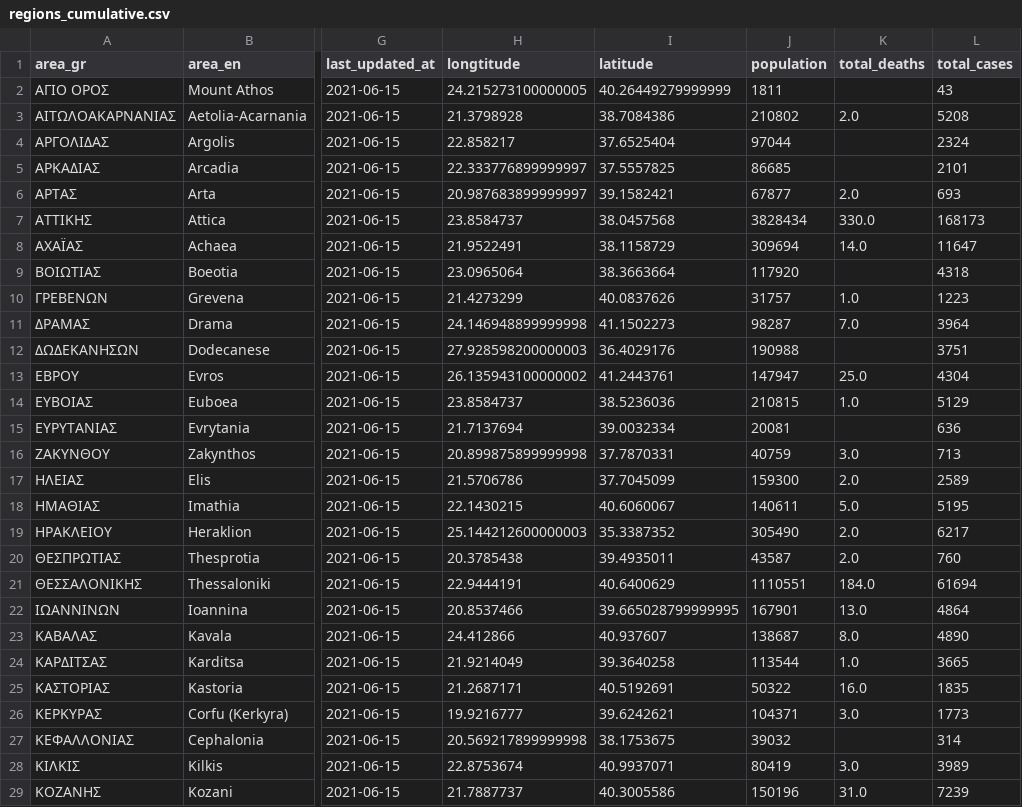
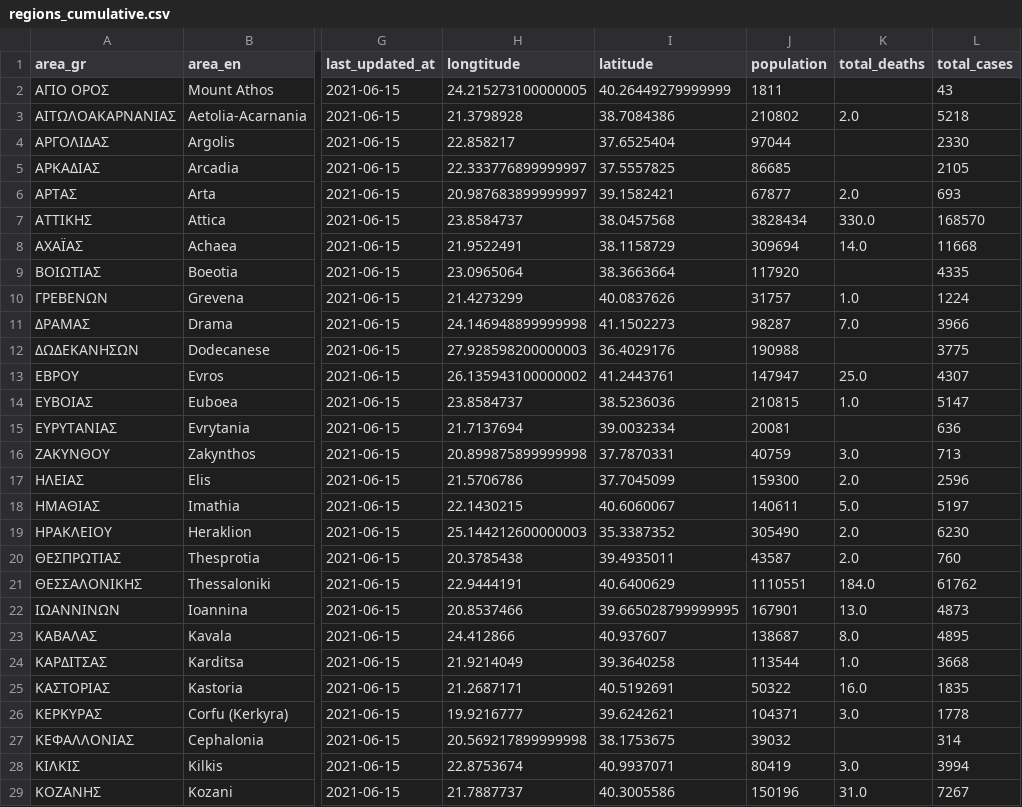
Before and after one commit to Covid-19-Response-Greece/covid19-greece-api, a CSV file: data/greece/regional/regions_cumulative.csv, drawn as a sheet; only a part is shown, gaps mark what is left out; the diff covers the shown part only; the diff names each change by its address in the sheet, - before the commit and + after, or states it on an @@ line.

```diff
--- a/data/greece/regional/regions_cumulative.csv
+++ b/data/greece/regional/regions_cumulative.csv
-L3 (total_cases): 5208
+L3 (total_cases): 5218
-L4 (total_cases): 2324
+L4 (total_cases): 2330
-L5 (total_cases): 2101
+L5 (total_cases): 2105
-L7 (total_cases): 168173
+L7 (total_cases): 168570
-L8 (total_cases): 11647
+L8 (total_cases): 11668
-L9 (total_cases): 4318
+L9 (total_cases): 4335
-L10 (total_cases): 1223
+L10 (total_cases): 1224
-L11 (total_cases): 3964
+L11 (total_cases): 3966
-L12 (total_cases): 3751
+L12 (total_cases): 3775
-L13 (total_cases): 4304
+L13 (total_cases): 4307
-L14 (total_cases): 5129
+L14 (total_cases): 5147
-L17 (total_cases): 2589
+L17 (total_cases): 2596
-L18 (total_cases): 5195
+L18 (total_cases): 5197
-L19 (total_cases): 6217
+L19 (total_cases): 6230
-L21 (total_cases): 61694
+L21 (total_cases): 61762
-L22 (total_cases): 4864
+L22 (total_cases): 4873
-L23 (total_cases): 4890
+L23 (total_cases): 4895
-L24 (total_cases): 3665
+L24 (total_cases): 3668
-L26 (total_cases): 1773
+L26 (total_cases): 1778
-L28 (total_cases): 3989
+L28 (total_cases): 3994
-L29 (total_cases): 7239
+L29 (total_cases): 7267
```
Also changed, not shown: 19 edited cells elsewhere in this file, data/greece/regional/regions_daily.csv, data/greece/regional/regions_history_cases.csv, 4 other files.
